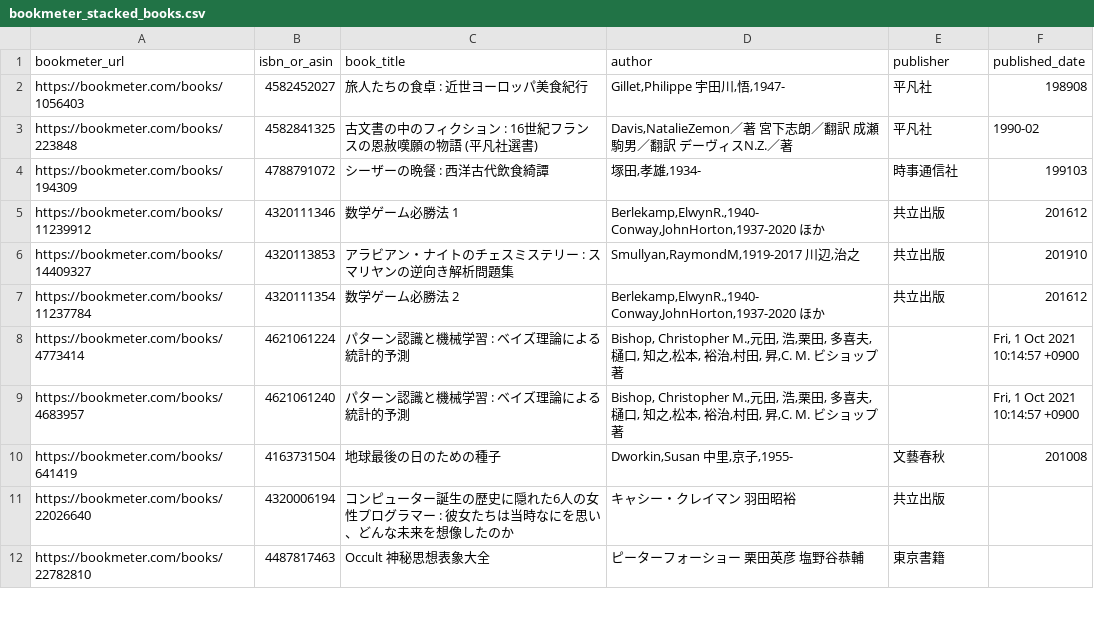
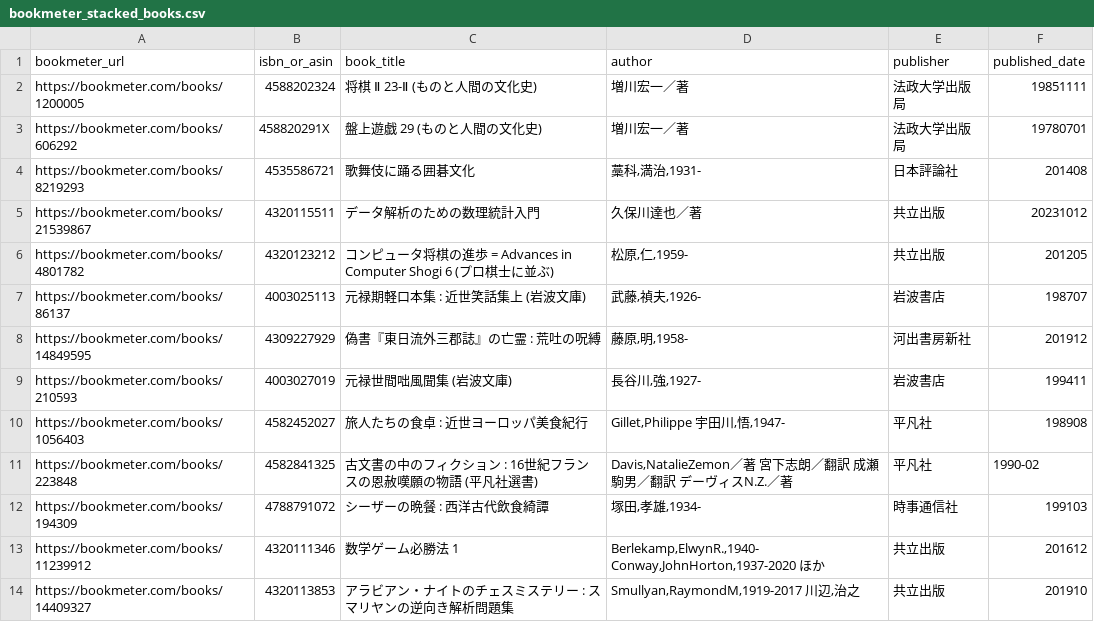
Before and after one commit to stepney141/bookmeter, a CSV file: csv/bookmeter_stacked_books.csv, drawn as a sheet; only a part is shown; the shorter side is filled out with more unchanged rows.

```diff
--- a/csv/bookmeter_stacked_books.csv
+++ b/csv/bookmeter_stacked_books.csv
@@ -1,2 +1,10 @@
 bookmeter_url,isbn_or_asin,book_title,author,publisher,published_date
+https://bookmeter.com/books/1200005,4588202324,将棋　Ⅱ 23-Ⅱ (ものと人間の文化史),増川宏一／著,法政大学出版局,19851111
+https://bookmeter.com/books/606292,458820291X,盤上遊戯 29 (ものと人間の文化史),増川宏一／著,法政大学出版局,19780701
+https://bookmeter.com/books/8219293,4535586721,歌舞伎に踊る囲碁文化,"藁科,満治,1931-",日本評論社,201408
+https://bookmeter.com/books/21539867,4320115511,データ解析のための数理統計入門,久保川達也／著,共立出版,20231012
+https://bookmeter.com/books/4801782,4320123212,コンピュータ将棋の進歩 = Advances in Computer Shogi 6 (プロ棋士に並ぶ),"松原,仁,1959-",共立出版,201205
+https://bookmeter.com/books/86137,4003025113,元禄期軽口本集 : 近世笑話集上 (岩波文庫),"武藤,禎夫,1926-",岩波書店,198707
+https://bookmeter.com/books/14849595,4309227929,偽書『東日流外三郡誌』の亡霊 : 荒吐の呪縛,"藤原,明,1958-",河出書房新社,201912
+https://bookmeter.com/books/210593,4003027019,元禄世間咄風聞集 (岩波文庫),"長谷川,強,1927-",岩波書店,199411
 https://bookmeter.com/books/1056403,4582452027,旅人たちの食卓 : 近世ヨーロッパ美食紀行,"Gillet,Philippe 宇田川,悟,1947-",平凡社,198908
```
Also changed, not shown: csv/in_Sophia_but_not_in_UTokyo.csv, 8 other files.
